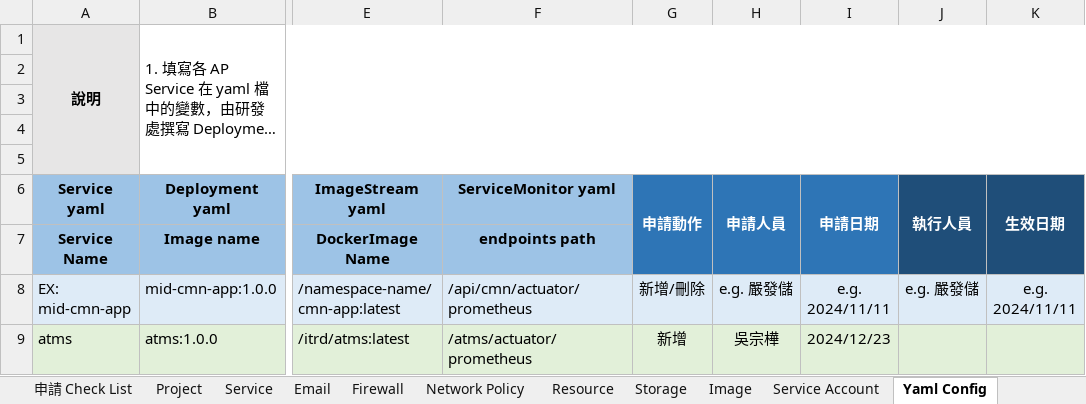
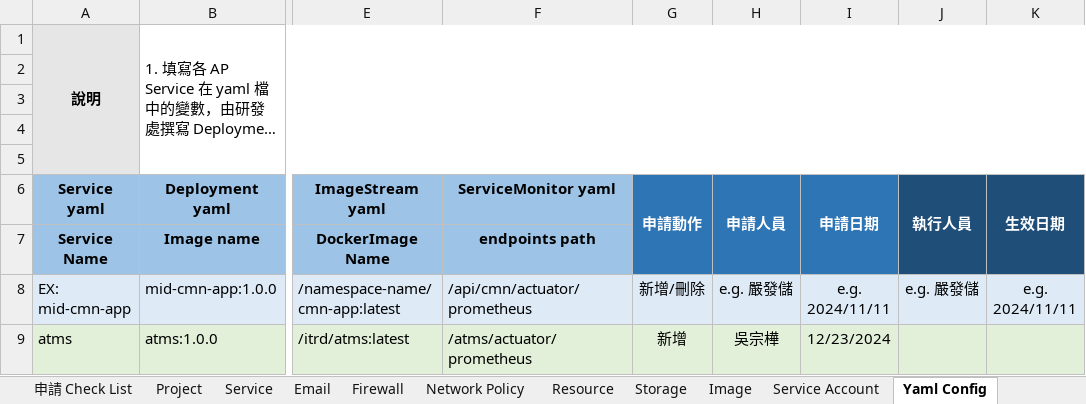
Before and after one commit to UDFWu/transfile, an Excel workbook: 上海商銀_OCP_AP入住申請表_Template_atms_1.xlsx, sheet Yaml Config, drawn as a sheet; only a part is shown, gaps mark what is left out; long unchanged cells end in …; values as stored, in another font and other column widths than the file's, no borders; the diff names each change by its address in the sheet, - before the commit and + after, or states it on an @@ line.

```diff
--- a/上海商銀_OCP_AP入住申請表_Template_atms_1.xlsx (sheet Yaml Config)
+++ b/上海商銀_OCP_AP入住申請表_Template_atms_1.xlsx (sheet Yaml Config)
-I9 (申請日期): 2024/12/23
+I9 (申請日期): 12/23/2024
```
Also changed, not shown: sheet Email, sheet Firewall, sheet Network Policy, sheet Storage, sheet Service, sheet Image, 1 more sheet, charts or pictures, 1 other file.
